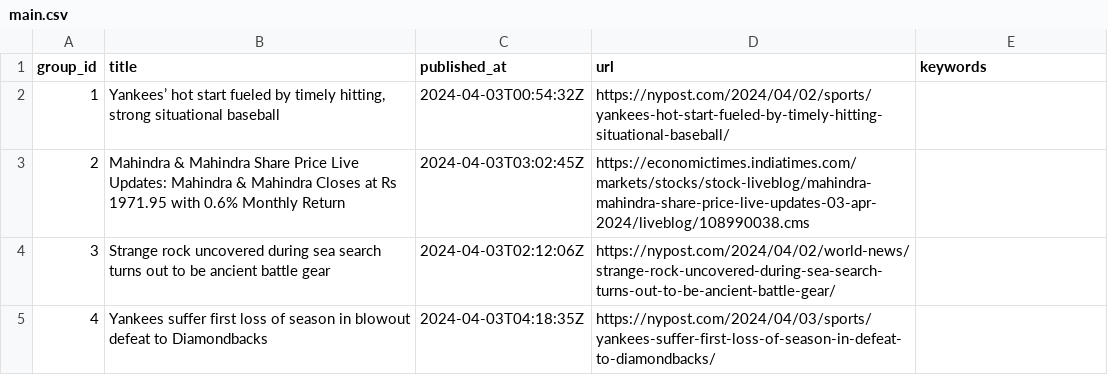
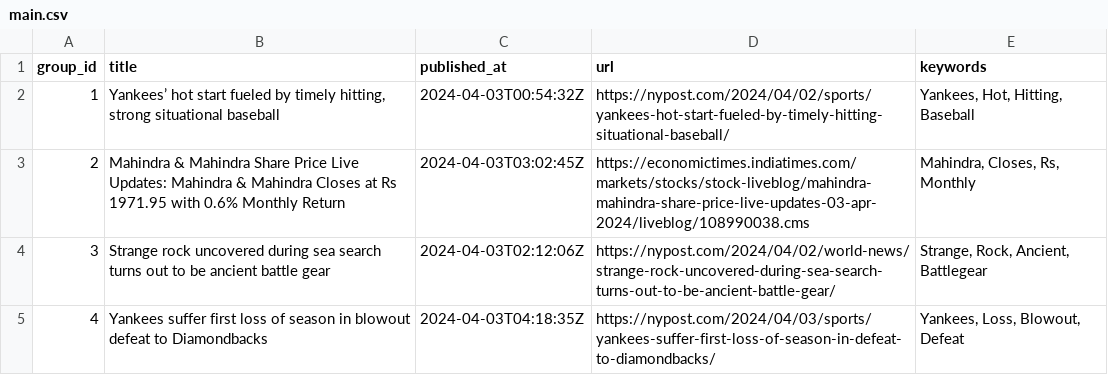
Before and after one commit to ritikaasri/newsgame, a CSV file: web/data/main.csv, drawn as a sheet.

Commit message:
Update keywords main.csv

```diff
--- a/web/data/main.csv
+++ b/web/data/main.csv
@@ -1,5 +1,5 @@
 group_id,title,published_at,url,keywords
-1,"Yankees’ hot start fueled by timely hitting, strong situational baseball",2024-04-03T00:54:32Z,https://nypost.com/2024/04/02/sports/yankees-hot-start-fueled-by-timely-hitting-situational-baseball/,
-2,Mahindra & Mahindra Share Price Live Updates: Mahindra & Mahindra Closes at Rs 1971.95 with 0.6% Monthly Return,2024-04-03T03:02:45Z,https://economictimes.indiatimes.com/markets/stocks/stock-liveblog/mahindra-mahindra-share-price-live-updates-03-apr-2024/liveblog/108990038.cms,
-3,Strange rock uncovered during sea search turns out to be ancient battle gear,2024-04-03T02:12:06Z,https://nypost.com/2024/04/02/world-news/strange-rock-uncovered-during-sea-search-turns-out-to-be-ancient-battle-gear/,
-4,Yankees suffer first loss of season in blowout defeat to Diamondbacks,2024-04-03T04:18:35Z,https://nypost.com/2024/04/03/sports/yankees-suffer-first-loss-of-season-in-defeat-to-diamondbacks/,
+1,"Yankees’ hot start fueled by timely hitting, strong situational baseball",2024-04-03T00:54:32Z,https://nypost.com/2024/04/02/sports/yankees-hot-start-fueled-by-timely-hitting-situational-baseball/,"Yankees, Hot, Hitting, Baseball"
+2,Mahindra & Mahindra Share Price Live Updates: Mahindra & Mahindra Closes at Rs 1971.95 with 0.6% Monthly Return,2024-04-03T03:02:45Z,https://economictimes.indiatimes.com/markets/stocks/stock-liveblog/mahindra-mahindra-share-price-live-updates-03-apr-2024/liveblog/108990038.cms,"Mahindra, Closes, Rs, Monthly"
+3,Strange rock uncovered during sea search turns out to be ancient battle gear,2024-04-03T02:12:06Z,https://nypost.com/2024/04/02/world-news/strange-rock-uncovered-during-sea-search-turns-out-to-be-ancient-battle-gear/,"Strange, Rock, Ancient, Battlegear"
+4,Yankees suffer first loss of season in blowout defeat to Diamondbacks,2024-04-03T04:18:35Z,https://nypost.com/2024/04/03/sports/yankees-suffer-first-loss-of-season-in-defeat-to-diamondbacks/,"Yankees, Loss, Blowout, Defeat"
```
Also changed, not shown: history/history.csv.
